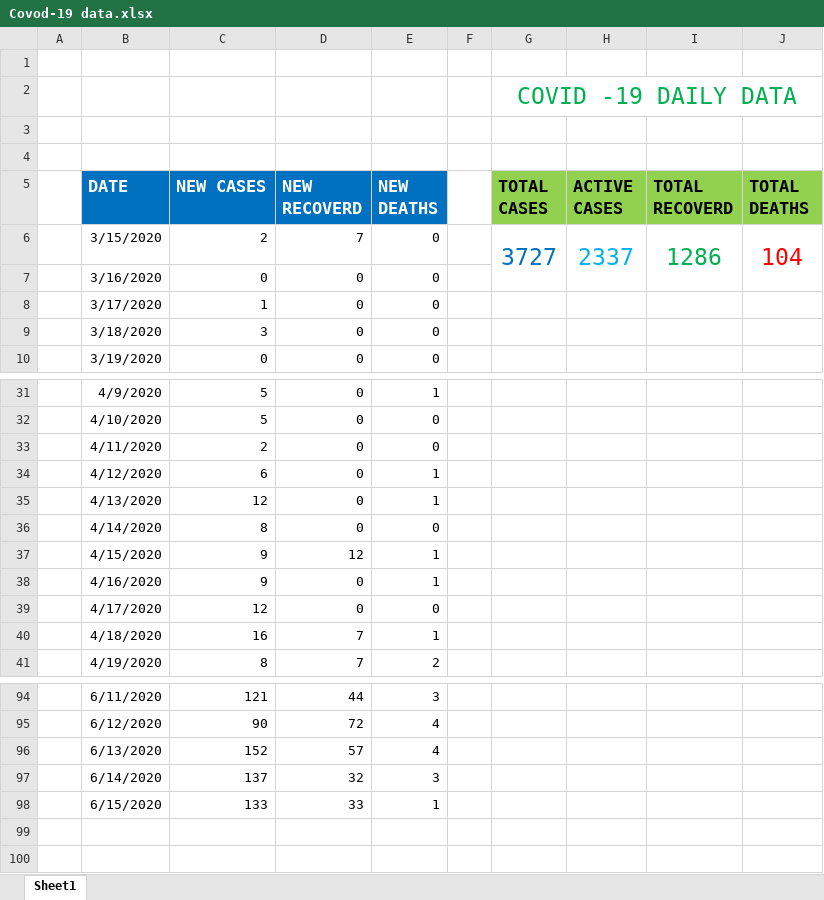
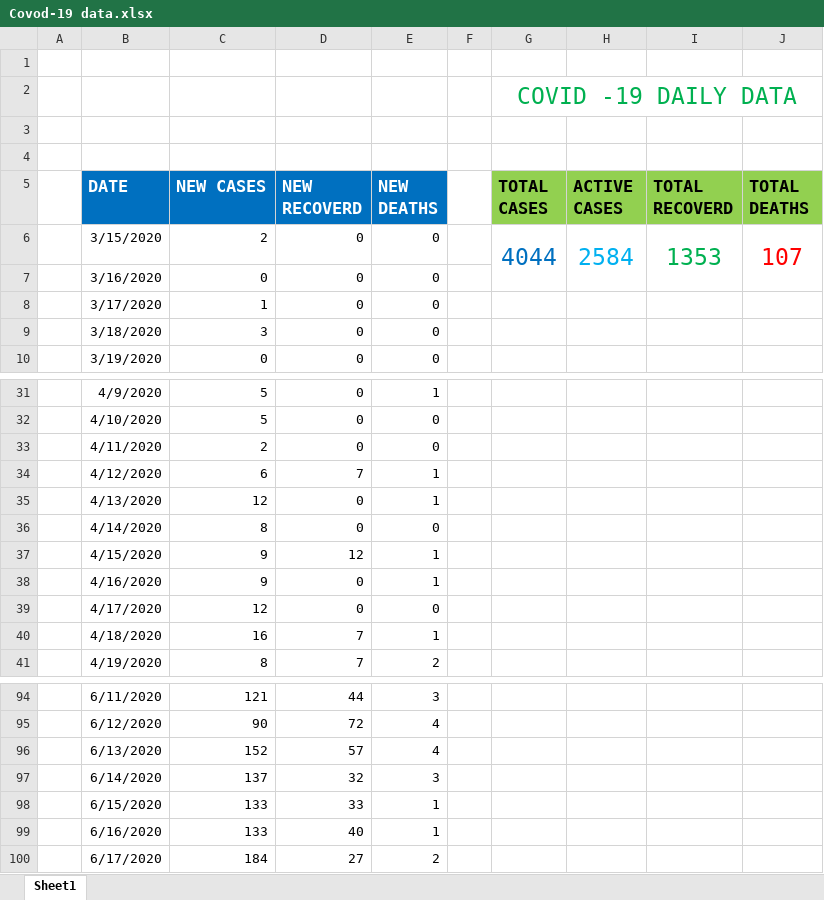
Before and after one commit to danielkirwa/COVID-19KENYA, an Excel workbook: Recordsfiles/Covod-19 data.xlsx, sheet Sheet1, drawn as a sheet; only a part is shown, gaps mark what is left out; values as stored, in another font and other column widths than the file's, no borders; charts and pictures not drawn; the diff names each change by its address in the sheet, - before the commit and + after, or states it on an @@ line.

```diff
--- a/Recordsfiles/Covod-19 data.xlsx (sheet Sheet1)
+++ b/Recordsfiles/Covod-19 data.xlsx (sheet Sheet1)
-D6 (NEW RECOVERD): 7
+D6 (NEW RECOVERD): 0
-G6 (TOTAL CASES): 3727
+G6 (TOTAL CASES): 4044
-H6 (ACTIVE CASES): 2337
+H6 (ACTIVE CASES): 2584
-I6 (TOTAL RECOVERD): 1286
+I6 (TOTAL RECOVERD): 1353
-J6 (TOTAL DEATHS): 104
+J6 (TOTAL DEATHS): 107
-D34 (NEW RECOVERD): 0
+D34 (NEW RECOVERD): 7
+row 99:  | 6/16/2020 | 133 | 40 | 1
+row 100:  | 6/17/2020 | 184 | 27 | 2
```
Also changed, not shown: charts or pictures, 5 other files.
